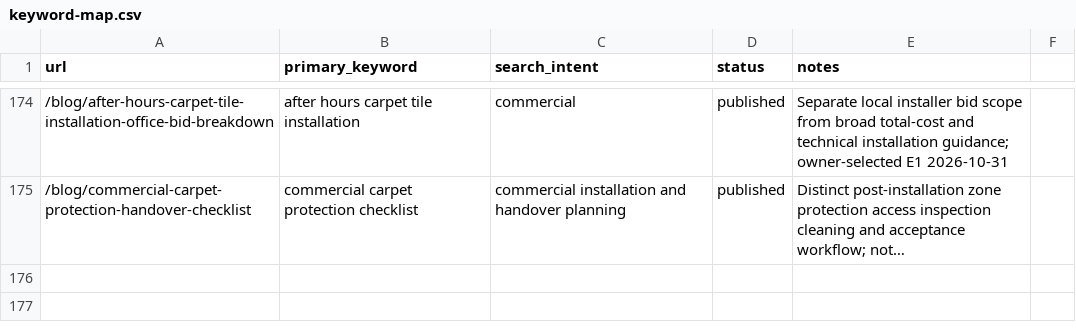
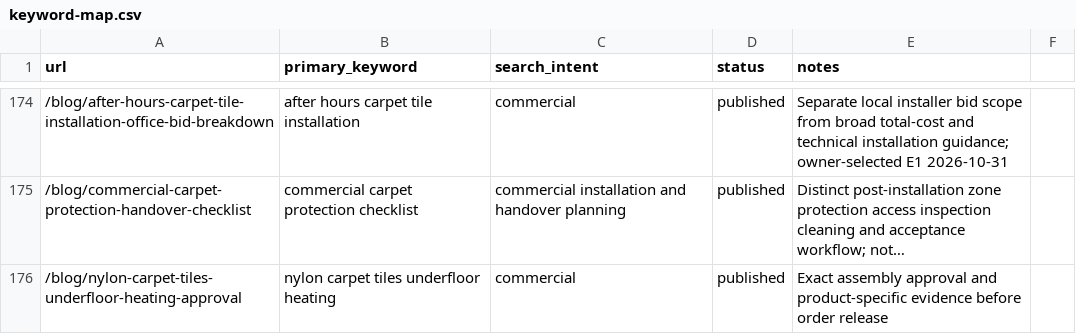
Before and after one commit to HCJJY123/carpet-website, a CSV file: keyword-map.csv, drawn as a sheet; only a part is shown, gaps mark what is left out; long unchanged cells end in …; the diff names each change by its address in the sheet, - before the commit and + after, or states it on an @@ line.

Commit message:
Publish nylon carpet tile underfloor heating approval guide

```diff
--- a/keyword-map.csv
+++ b/keyword-map.csv
+row 176: /blog/nylon-carpet-tiles-underfloor-heating-approval | nylon carpet tiles underfloor heating | commercial | published | Exact assembly approval and product-specific evidence before order release
```
Also changed, not shown: 12 other files.
